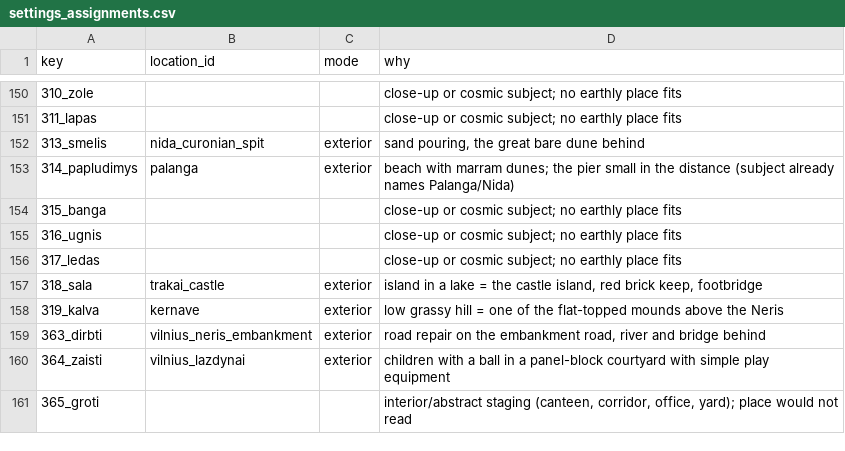
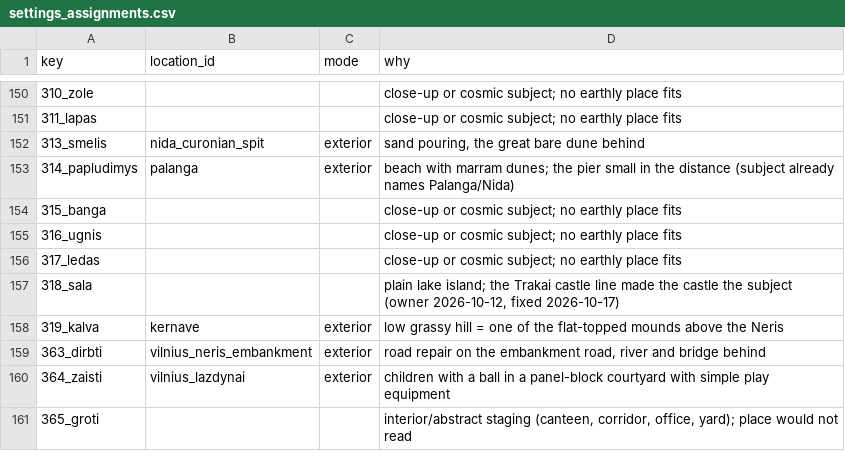
Before and after one commit to dainius-sileika/Lithuanian_Flashcards, a CSV file: style_lab/research/settings_assignments.csv, drawn as a sheet; only a part is shown, gaps mark what is left out.

```diff
--- a/style_lab/research/settings_assignments.csv
+++ b/style_lab/research/settings_assignments.csv
@@ -156,3 +156,3 @@ key,location_id,mode,why
 317_ledas,,,close-up or cosmic subject; no earthly place fits
-318_sala,trakai_castle,exterior,"island in a lake = the castle island, red brick keep, footbridge"
+318_sala,,,"plain lake island; the Trakai castle line made the castle the subject (owner 2026-10-12, fixed 2026-10-17)"
 319_kalva,kernave,exterior,low grassy hill = one of the flat-topped mounds above the Neris
```
Also changed, not shown: master_wordlist.csv, 5 other files.
